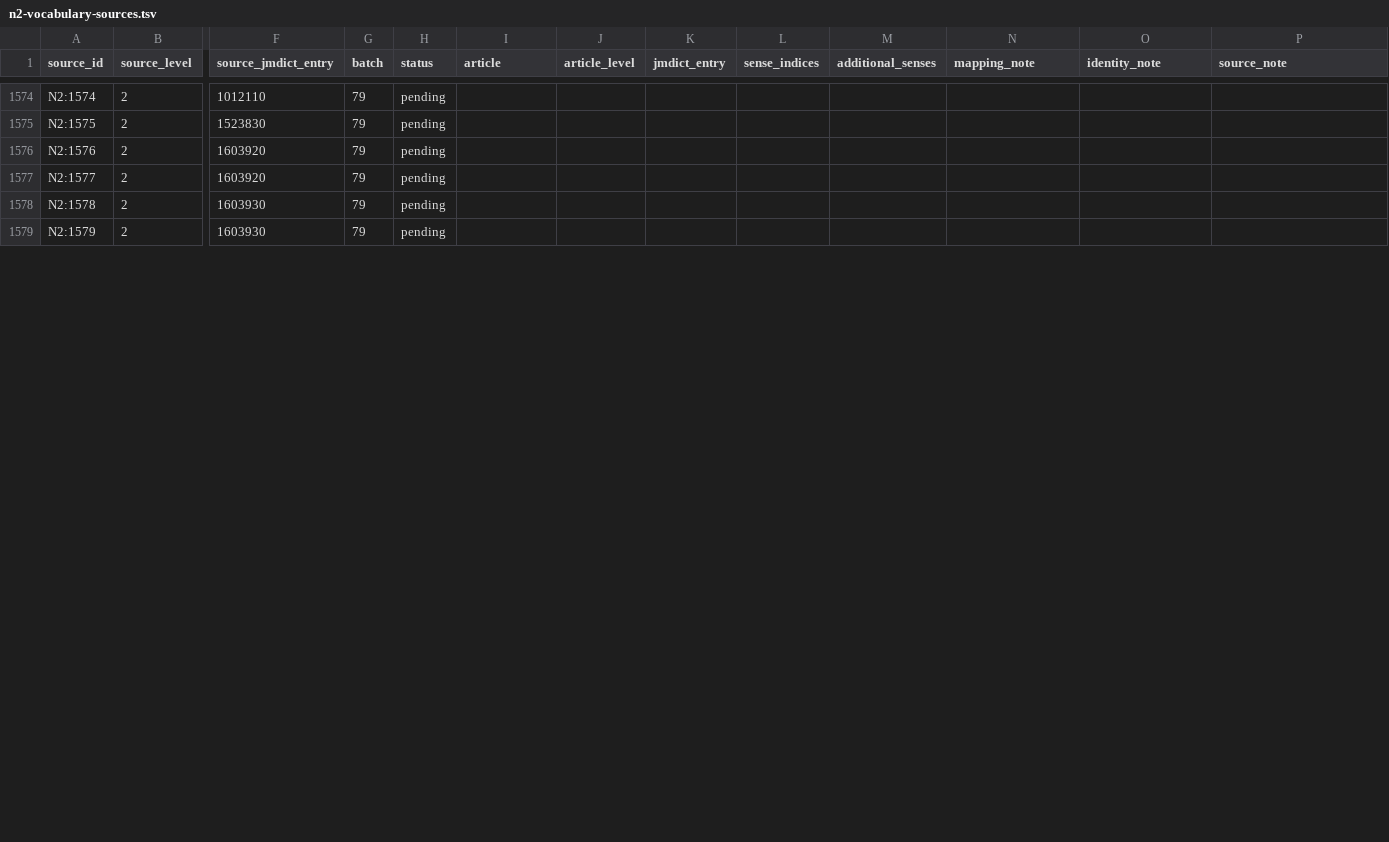
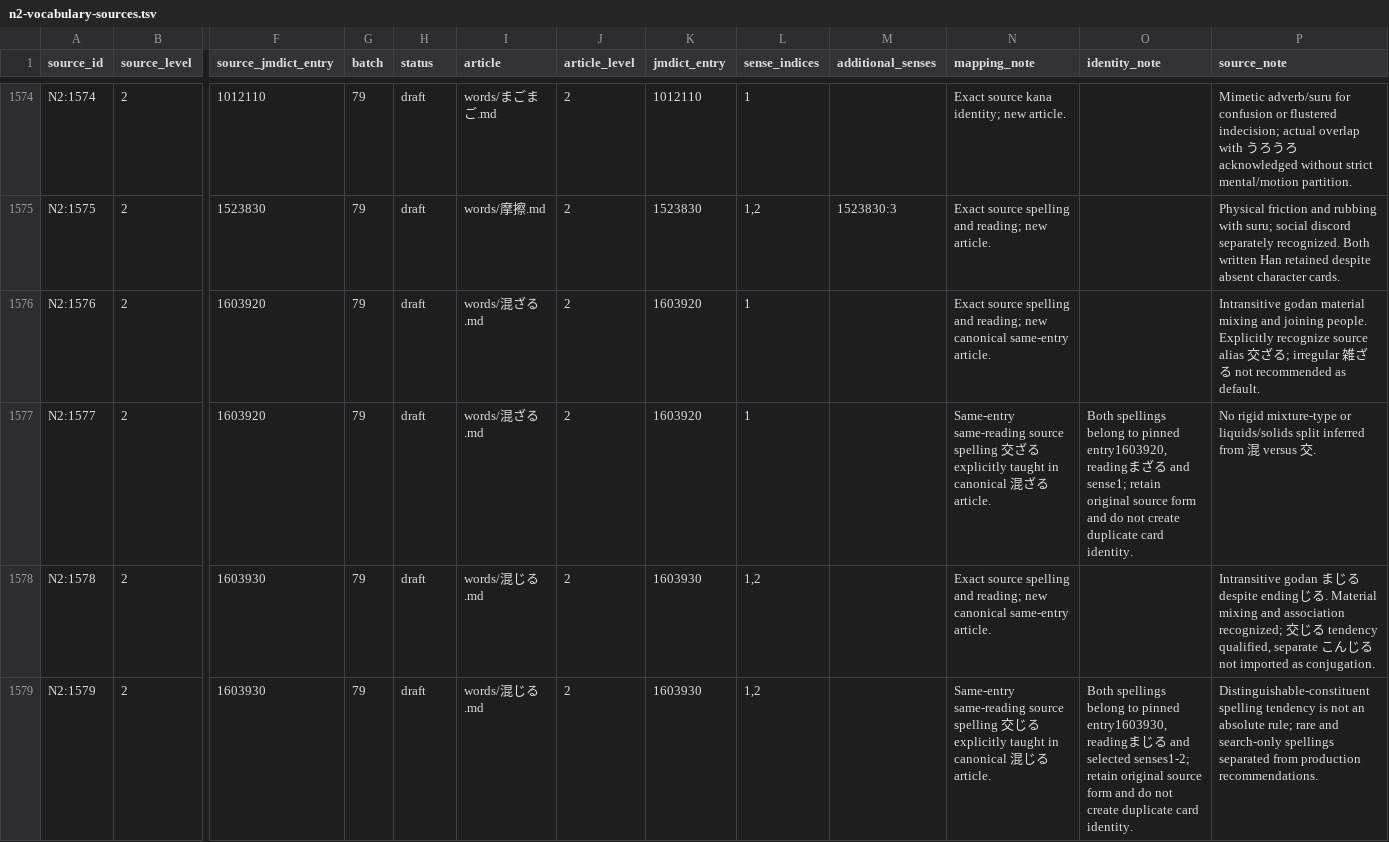
Before and after one commit to stop-cran/learning-japanese, a TSV file: docs/n2-vocabulary-sources.tsv, drawn as a sheet; only a part is shown, gaps mark what is left out; the diff covers the shown part only; the diff names each change by its address in the sheet, - before the commit and + after, or states it on an @@ line.

```diff
--- a/docs/n2-vocabulary-sources.tsv
+++ b/docs/n2-vocabulary-sources.tsv
-H1574:H1579 (status): pending
+H1574:H1579 (status): draft
-I1574 (article): (empty)
+I1574 (article): words/まごまご.md
-J1574:J1579 (article_level): (empty)
+J1574:J1579 (article_level): 2
-K1574 (jmdict_entry): (empty)
+K1574 (jmdict_entry): 1012110
-L1574 (sense_indices): (empty)
+L1574 (sense_indices): 1
-N1574 (mapping_note): (empty)
+N1574 (mapping_note): Exact source kana identity; new article.
-P1574 (source_note): (empty)
+P1574 (source_note): Mimetic adverb/suru for confusion or flustered indecision; actual overlap with うろうろ acknowledged without strict mental/motion partition.
-I1575 (article): (empty)
+I1575 (article): words/摩擦.md
-K1575 (jmdict_entry): (empty)
+K1575 (jmdict_entry): 1523830
-L1575 (sense_indices): (empty)
+L1575 (sense_indices): 1,2
-M1575 (additional_senses): (empty)
+M1575 (additional_senses): 1523830:3
-N1575 (mapping_note): (empty)
+N1575 (mapping_note): Exact source spelling and reading; new article.
-P1575 (source_note): (empty)
+P1575 (source_note): Physical friction and rubbing with suru; social discord separately recognized. Both written Han retained despite absent character cards.
-I1576:I1577 (article): (empty)
+I1576:I1577 (article): words/混ざる.md
-K1576:K1577 (jmdict_entry): (empty)
+K1576:K1577 (jmdict_entry): 1603920
-L1576:L1577 (sense_indices): (empty)
+L1576:L1577 (sense_indices): 1
-N1576 (mapping_note): (empty)
+N1576 (mapping_note): Exact source spelling and reading; new canonical same-entry article.
-P1576 (source_note): (empty)
+P1576 (source_note): Intransitive godan material mixing and joining people. Explicitly recognize source alias 交ざる; irregular 雑ざる not recommended as default.
-N1577 (mapping_note): (empty)
+N1577 (mapping_note): Same-entry same-reading source spelling 交ざる explicitly taught in canonical 混ざる article.
-O1577 (identity_note): (empty)
+O1577 (identity_note): Both spellings belong to pinned entry1603920, readingまざる and sense1; retain original source form and do not create duplicate card identity.
-P1577 (source_note): (empty)
+P1577 (source_note): No rigid mixture-type or liquids/solids split inferred from 混 versus 交.
-I1578:I1579 (article): (empty)
+I1578:I1579 (article): words/混じる.md
-K1578:K1579 (jmdict_entry): (empty)
+K1578:K1579 (jmdict_entry): 1603930
-L1578:L1579 (sense_indices): (empty)
+L1578:L1579 (sense_indices): 1,2
-N1578 (mapping_note): (empty)
+N1578 (mapping_note): Exact source spelling and reading; new canonical same-entry article.
-P1578 (source_note): (empty)
+P1578 (source_note): Intransitive godan まじる despite endingじる. Material mixing and association recognized; 交じる tendency qualified, separate こんじる not imported as conjugation.
-N1579 (mapping_note): (empty)
+N1579 (mapping_note): Same-entry same-reading source spelling 交じる explicitly taught in canonical 混じる article.
-O1579 (identity_note): (empty)
+O1579 (identity_note): Both spellings belong to pinned entry1603930, readingまじる and selected senses1-2; retain original source form and do not create duplicate card identity.
-P1579 (source_note): (empty)
+P1579 (source_note): Distinguishable-constituent spelling tendency is not an absolute rule; rare and search-only spellings separated from production recommendations.
```
Also changed, not shown: 109 edited cells elsewhere in this file, 25 other files.
